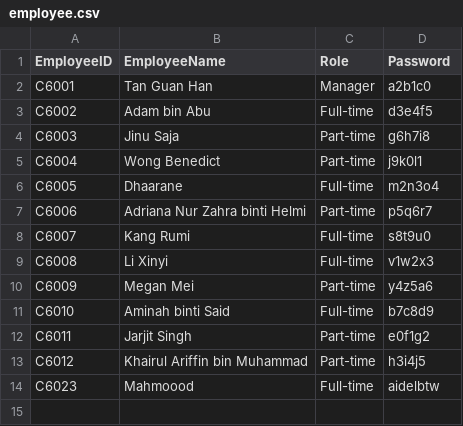
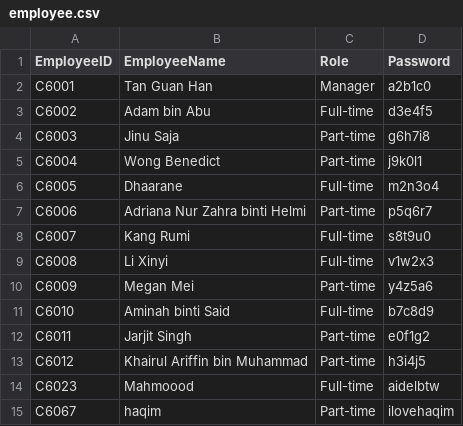
Before and after one commit to aidelbtw/KedaiRuncit, a CSV file: data/employee.csv, drawn as a sheet.

```diff
--- a/data/employee.csv
+++ b/data/employee.csv
@@ -14 +14,2 @@ C6012,Khairul Ariffin bin Muhammad,Part-time,h3i4j5
 C6023,Mahmoood,Full-time,aidelbtw
+C6067,haqim,Part-time,ilovehaqim
```
Also changed, not shown: data/model.csv, data/sales_history.csv, 3 other files.
